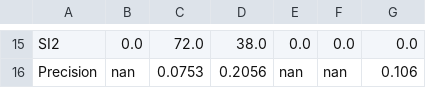
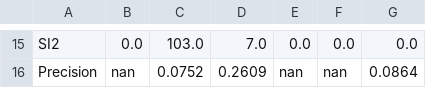
Before and after one commit to ahtwq/lab, a CSV file: weight/test-1.csv, drawn as a sheet; only a part is shown, gaps mark what is left out; the diff covers the shown part only; the diff names each change by its address in the sheet, - before the commit and + after, or states it on an @@ line.

```diff
--- a/weight/test-1.csv
+++ b/weight/test-1.csv
-C15: 72.0
+C15: 103.0
-D15: 38.0
+D15: 7.0
-C16: 0.0753
+C16: 0.0752
-D16: 0.2056
+D16: 0.2609
-G16: 0.106
+G16: 0.0864
```
Also changed, not shown: 4 added rows, 4 removed rows and 23 edited cells elsewhere in this file, 5 other files.
